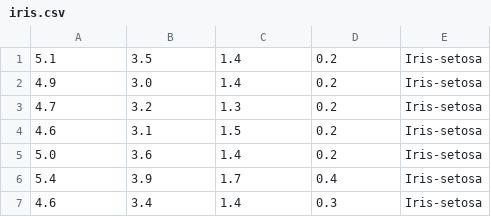
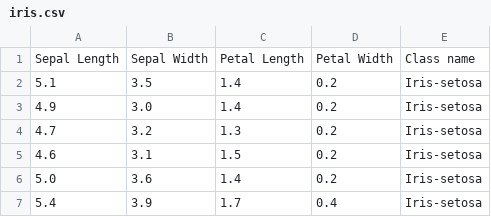
Before and after one commit to PasJadV/IA-L3, a CSV file: iris.csv, drawn as a sheet; only a part is shown; the shorter side is filled out with more unchanged rows.

Commit message:
Update iris.csv

```diff
--- a/iris.csv
+++ b/iris.csv
@@ -1 +1,2 @@
+Sepal Length,Sepal Width,Petal Length,Petal Width,Class name
 5.1,3.5,1.4,0.2,Iris-setosa
```
